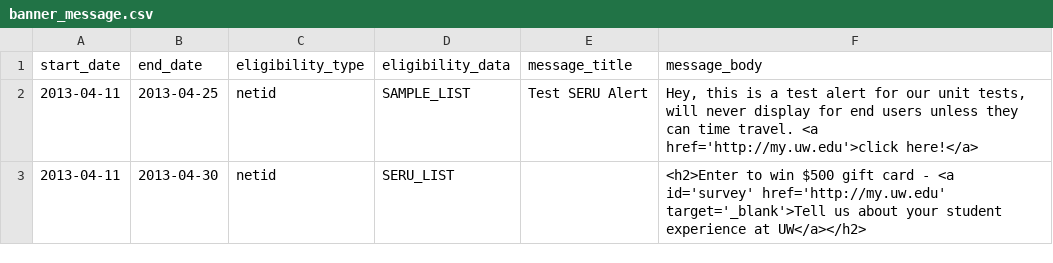
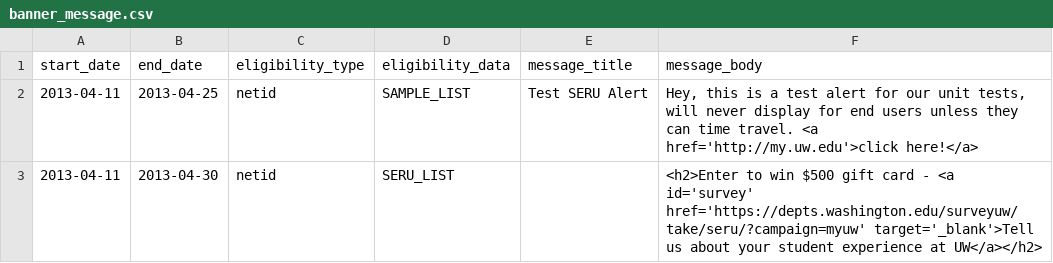
Before and after one commit to uw-it-aca/myuw, a CSV file: myuw/data/banner_message.csv, drawn as a sheet.

Commit message:
updating url

```diff
--- a/myuw/data/banner_message.csv
+++ b/myuw/data/banner_message.csv
@@ -2,2 +2,2 @@ start_date,end_date,eligibility_type,eligibility_data,message_title,message_body
 2013-04-11,2013-04-25,netid,SAMPLE_LIST,"Test SERU Alert","Hey, this is a test alert for our unit tests, will never display for end users unless they can time travel. <a href='http://my.uw.edu'>click here!</a>"
-2013-04-11,2013-04-30,netid,SERU_LIST,"","<h2>Enter to win $500 gift card - <a id='survey' href='http://my.uw.edu' target='_blank'>Tell us about your student experience at UW</a></h2>"
+2013-04-11,2013-04-30,netid,SERU_LIST,"","<h2>Enter to win $500 gift card - <a id='survey' href='https://depts.washington.edu/surveyuw/take/seru/?campaign=myuw' target='_blank'>Tell us about your student experience at UW</a></h2>"
```
